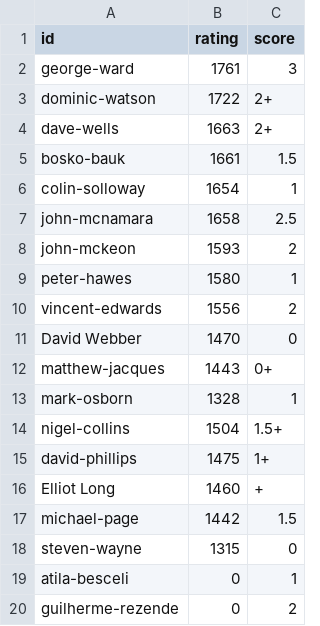
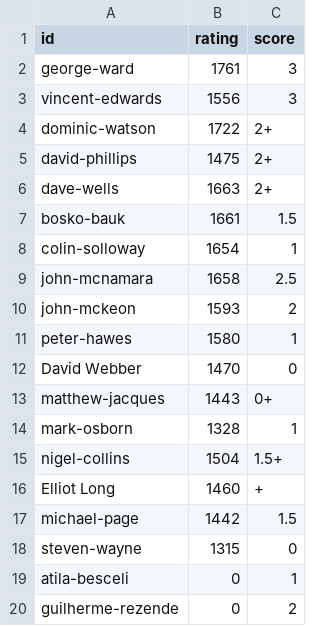
Before and after one commit to MiltonKeynesChessClub/clubwebsite, a CSV file: _data/results/internal/2024/u1800swiss/players.csv, drawn as a sheet; only a part is shown; removed rows and columns are numbered as before the commit, all else as after; the diff names each change by its address in the sheet, - before the commit and + after, or states it on an @@ line.

```diff
--- a/_data/results/internal/2024/u1800swiss/players.csv
+++ b/_data/results/internal/2024/u1800swiss/players.csv
+row 3: vincent-edwards | 1556 | 3
+row 5: david-phillips | 1475 | 2+
-row 10: vincent-edwards | 1556 | 2
-row 15: david-phillips | 1475 | 1+
```
Also changed, not shown: _data/results/internal/2024/u1800swiss/pairings.csv.
